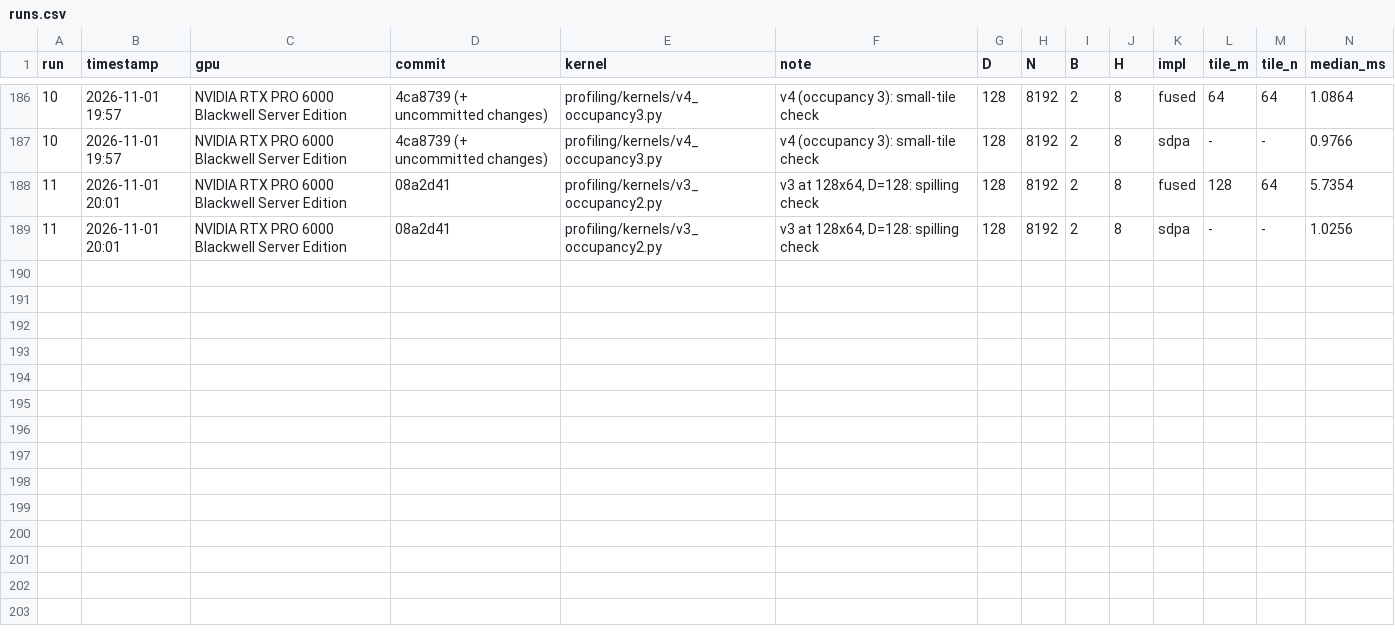
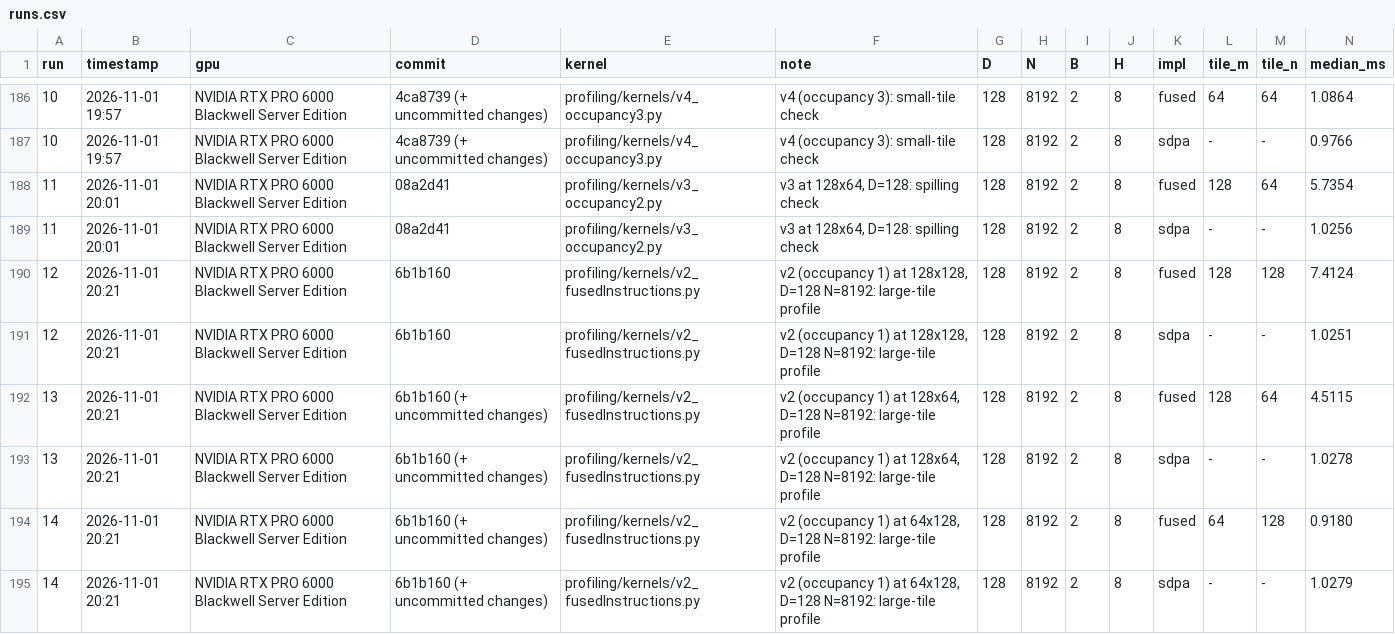
Before and after one commit to nvidiacutile/fused-attention, a CSV file: profiling/runs.csv, drawn as a sheet; only a part is shown, gaps mark what is left out; rows hold the shown columns only; the diff names each change by its address in the sheet, - before the commit and + after, or states it on an @@ line.

Commit message:
Runs 12-14: large-tile profiles at D=128 (two >50 MB .ncu-rep files kept out of git)

```diff
--- a/profiling/runs.csv
+++ b/profiling/runs.csv
+row 190: 12 | 2026-11-01 20:21 | NVIDIA RTX PRO 6000 Blackwell Server Edition | 6b1b160 | profiling/kernels/v2_fusedInstructions.py | v2 (occupancy 1) at 128x128, D=128 N=8192: large-tile profile | 128 | 8192 | 2 | 8 | fused | 128 | 128 | 7.4124
+row 191: 12 | 2026-11-01 20:21 | NVIDIA RTX PRO 6000 Blackwell Server Edition | 6b1b160 | profiling/kernels/v2_fusedInstructions.py | v2 (occupancy 1) at 128x128, D=128 N=8192: large-tile profile | 128 | 8192 | 2 | 8 | sdpa | - | - | 1.0251
+row 192: 13 | 2026-11-01 20:21 | NVIDIA RTX PRO 6000 Blackwell Server Edition | 6b1b160 (+ uncommitted changes) | profiling/kernels/v2_fusedInstructions.py | v2 (occupancy 1) at 128x64, D=128 N=8192: large-tile profile | 128 | 8192 | 2 | 8 | fused | 128 | 64 | 4.5115
+row 193: 13 | 2026-11-01 20:21 | NVIDIA RTX PRO 6000 Blackwell Server Edition | 6b1b160 (+ uncommitted changes) | profiling/kernels/v2_fusedInstructions.py | v2 (occupancy 1) at 128x64, D=128 N=8192: large-tile profile | 128 | 8192 | 2 | 8 | sdpa | - | - | 1.0278
+row 194: 14 | 2026-11-01 20:21 | NVIDIA RTX PRO 6000 Blackwell Server Edition | 6b1b160 (+ uncommitted changes) | profiling/kernels/v2_fusedInstructions.py | v2 (occupancy 1) at 64x128, D=128 N=8192: large-tile profile | 128 | 8192 | 2 | 8 | fused | 64 | 128 | 0.9180
+row 195: 14 | 2026-11-01 20:21 | NVIDIA RTX PRO 6000 Blackwell Server Edition | 6b1b160 (+ uncommitted changes) | profiling/kernels/v2_fusedInstructions.py | v2 (occupancy 1) at 64x128, D=128 N=8192: large-tile profile | 128 | 8192 | 2 | 8 | sdpa | - | - | 1.0279
```
Also changed, not shown: 21 other files.
